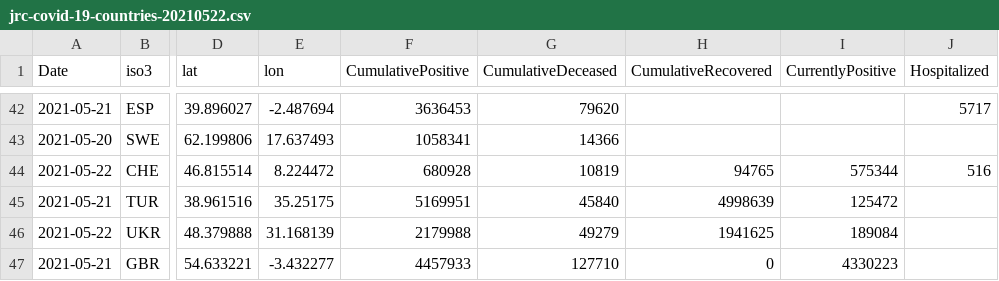
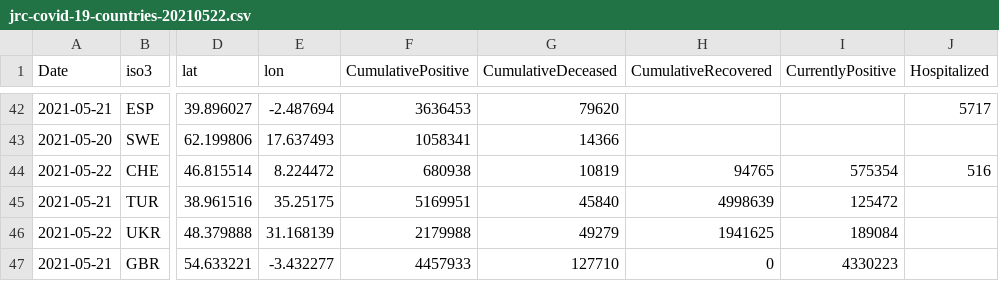
Before and after one commit to nmileva/COVID-19, a CSV file: data-by-country/jrc-covid-19-countries-20210522.csv, drawn as a sheet; only a part is shown, gaps mark what is left out; the diff names each change by its address in the sheet, - before the commit and + after, or states it on an @@ line.

```diff
--- a/data-by-country/jrc-covid-19-countries-20210522.csv
+++ b/data-by-country/jrc-covid-19-countries-20210522.csv
-F44 (CumulativePositive): 680928
+F44 (CumulativePositive): 680938
-I44 (CurrentlyPositive): 575344
+I44 (CurrentlyPositive): 575354
```
Also changed, not shown: data-by-country/jrc-covid-19-countries-latest.csv, data-by-region/jrc-covid-19-regions-20210522.csv, 4 other files.
